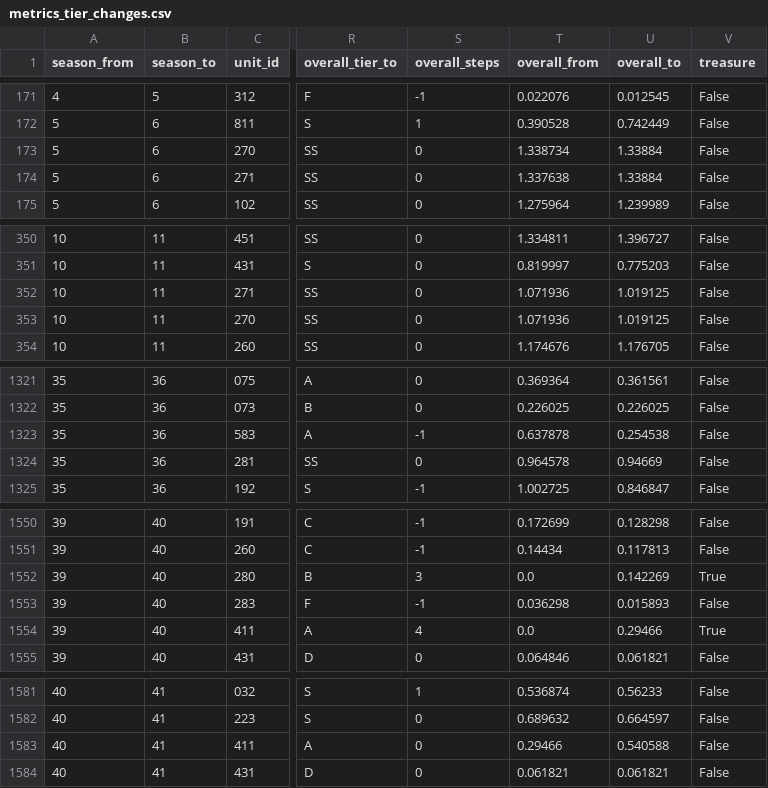
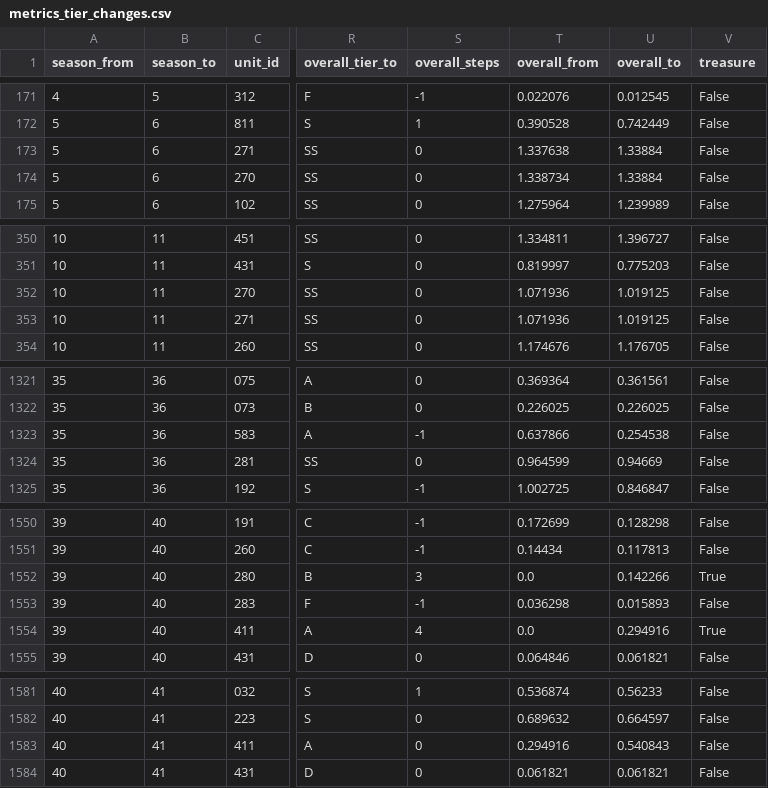
Before and after one commit to Jgaram/nikke-analysis, a CSV file: data/processed/metrics_tier_changes.csv, drawn as a sheet; only a part is shown, gaps mark what is left out; the diff covers the shown part only; the diff names each change by its address in the sheet, - before the commit and + after, or states it on an @@ line.

```diff
--- a/data/processed/metrics_tier_changes.csv
+++ b/data/processed/metrics_tier_changes.csv
@@ row 174 moved to row 173: 5 @@
@@ row 353 moved to row 352: 10 @@
-T1323 (overall_from): 0.637878
+T1323 (overall_from): 0.637866
-T1324 (overall_from): 0.964578
+T1324 (overall_from): 0.964599
-U1552 (overall_to): 0.142269
+U1552 (overall_to): 0.142266
-U1554 (overall_to): 0.29466
+U1554 (overall_to): 0.294916
-T1583 (overall_from): 0.29466
+T1583 (overall_from): 0.294916
-U1583 (overall_to): 0.540588
+U1583 (overall_to): 0.540843
```
Also changed, not shown: 2 added rows, 2 removed rows, 3 moved rows and 95 edited cells elsewhere in this file, data/processed/metrics_element_tiers.csv, data/processed/metrics_meta_shift.csv, 13 other files.
